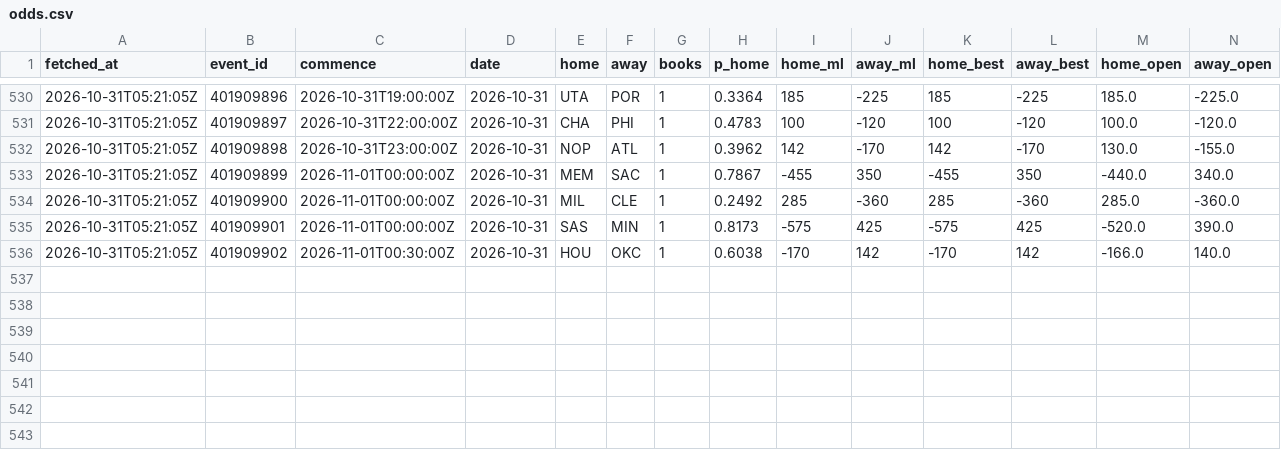
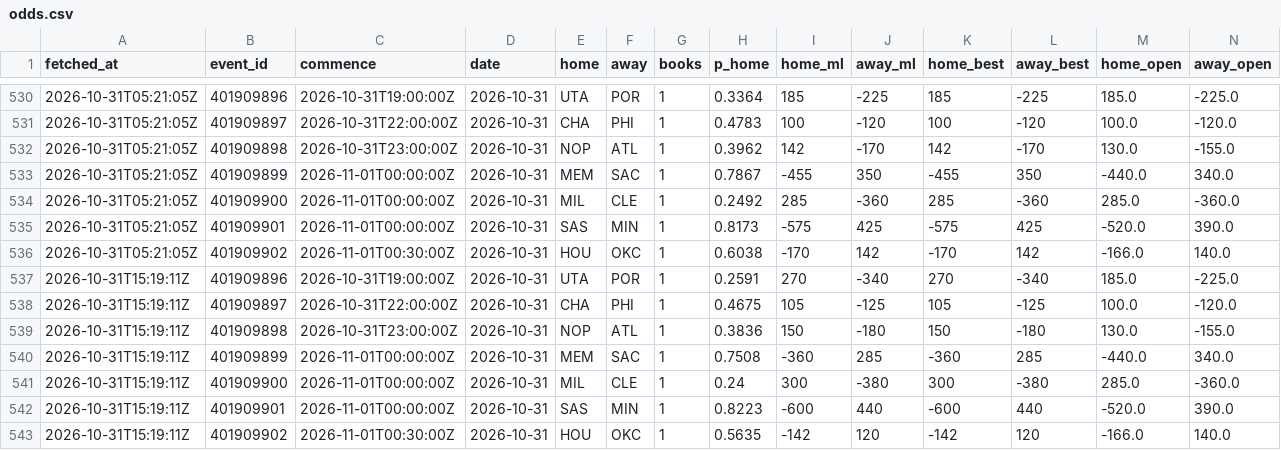
Before and after one commit to eseto9/NBA-Model, a CSV file: log/odds.csv, drawn as a sheet; only a part is shown, gaps mark what is left out; rows hold the shown columns only; the diff names each change by its address in the sheet, - before the commit and + after, or states it on an @@ line.

```diff
--- a/log/odds.csv
+++ b/log/odds.csv
+row 537: 2026-10-31T15:19:11Z | 401909896 | 2026-10-31T19:00:00Z | 2026-10-31 | UTA | POR | 1 | 0.2591 | 270 | -340 | 270 | -340 | 185.0 | -225.0
+row 538: 2026-10-31T15:19:11Z | 401909897 | 2026-10-31T22:00:00Z | 2026-10-31 | CHA | PHI | 1 | 0.4675 | 105 | -125 | 105 | -125 | 100.0 | -120.0
+row 539: 2026-10-31T15:19:11Z | 401909898 | 2026-10-31T23:00:00Z | 2026-10-31 | NOP | ATL | 1 | 0.3836 | 150 | -180 | 150 | -180 | 130.0 | -155.0
+row 540: 2026-10-31T15:19:11Z | 401909899 | 2026-11-01T00:00:00Z | 2026-10-31 | MEM | SAC | 1 | 0.7508 | -360 | 285 | -360 | 285 | -440.0 | 340.0
+row 541: 2026-10-31T15:19:11Z | 401909900 | 2026-11-01T00:00:00Z | 2026-10-31 | MIL | CLE | 1 | 0.24 | 300 | -380 | 300 | -380 | 285.0 | -360.0
+row 542: 2026-10-31T15:19:11Z | 401909901 | 2026-11-01T00:00:00Z | 2026-10-31 | SAS | MIN | 1 | 0.8223 | -600 | 440 | -600 | 440 | -520.0 | 390.0
+row 543: 2026-10-31T15:19:11Z | 401909902 | 2026-11-01T00:30:00Z | 2026-10-31 | HOU | OKC | 1 | 0.5635 | -142 | 120 | -142 | 120 | -166.0 | 140.0
```
Also changed, not shown: log/predictions.csv, log/rankings.csv, 22 other files.
